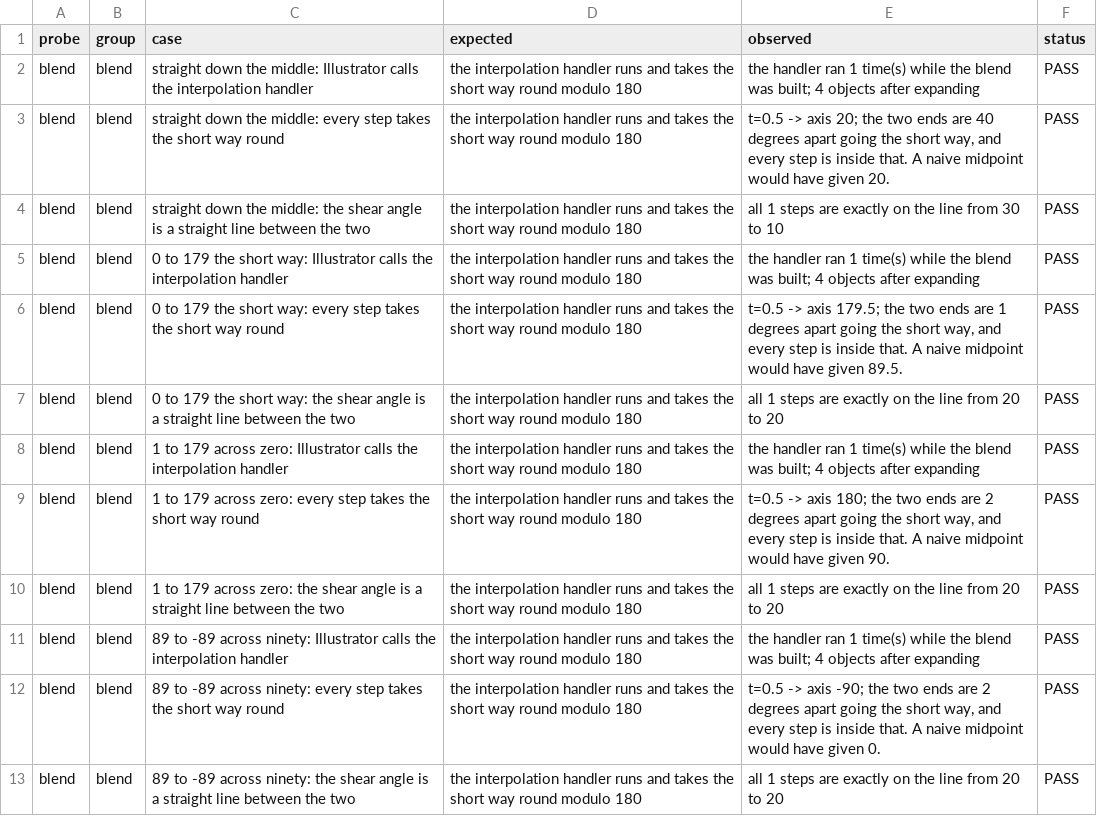
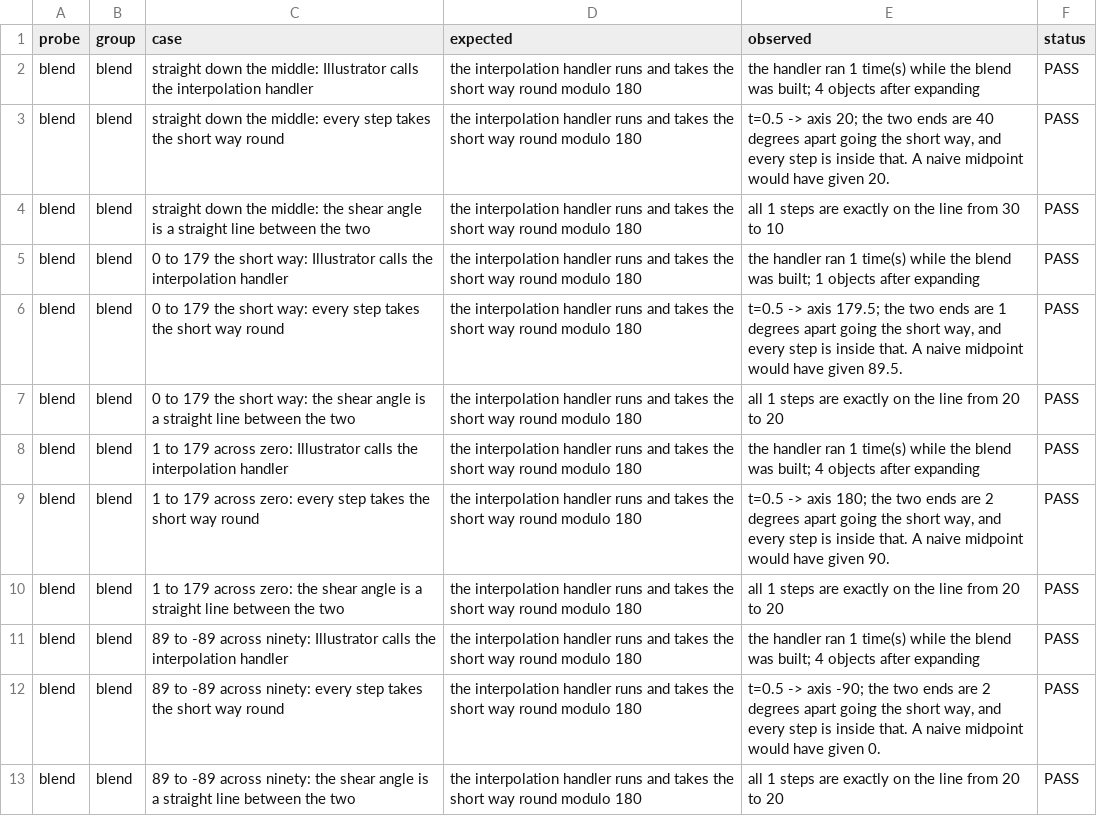
Before and after one commit to VulpesNexus/liveshear, a TSV file: docs/evidence/blend.tsv, drawn as a sheet.

Commit message:
Evidence for rc.5
312 checks, none failed: 276 passed, 12 expected to differ, 13 measured,
7 not discriminating, 2 inconclusive, 2 untested. Against the binary in
docs/evidence/build.txt, which is the one that was installed while the
suite ran.

The export probe died on an RPC failure partway through the suite and
left its previous results behind, which is the failure the staleness
check in make-release.ps1 exists for. It was re-run, and so were the two
probes that are not in the suite -- missing-plugin and effect-matrix --
so that every file under evidence/ postdates the build it describes,
except the two the check exempts by name.

```diff
--- a/docs/evidence/blend.tsv
+++ b/docs/evidence/blend.tsv
@@ -4,3 +4,3 @@ blend	blend	straight down the middle: every step takes the short way round	the i
 blend	blend	straight down the middle: the shear angle is a straight line between the two	the interpolation handler runs and takes the short way round modulo 180	all 1 steps are exactly on the line from 30 to 10	PASS
-blend	blend	0 to 179 the short way: Illustrator calls the interpolation handler	the interpolation handler runs and takes the short way round modulo 180	the handler ran 1 time(s) while the blend was built; 4 objects after expanding	PASS
+blend	blend	0 to 179 the short way: Illustrator calls the interpolation handler	the interpolation handler runs and takes the short way round modulo 180	the handler ran 1 time(s) while the blend was built; 1 objects after expanding	PASS
 blend	blend	0 to 179 the short way: every step takes the short way round	the interpolation handler runs and takes the short way round modulo 180	t=0.5 -> axis 179.5; the two ends are 1 degrees apart going the short way, and every step is inside that. A naive midpoint would have given 89.5.	PASS
```
Also changed, not shown: docs/evidence/build.tsv, docs/evidence/limits.tsv, 31 other files.
